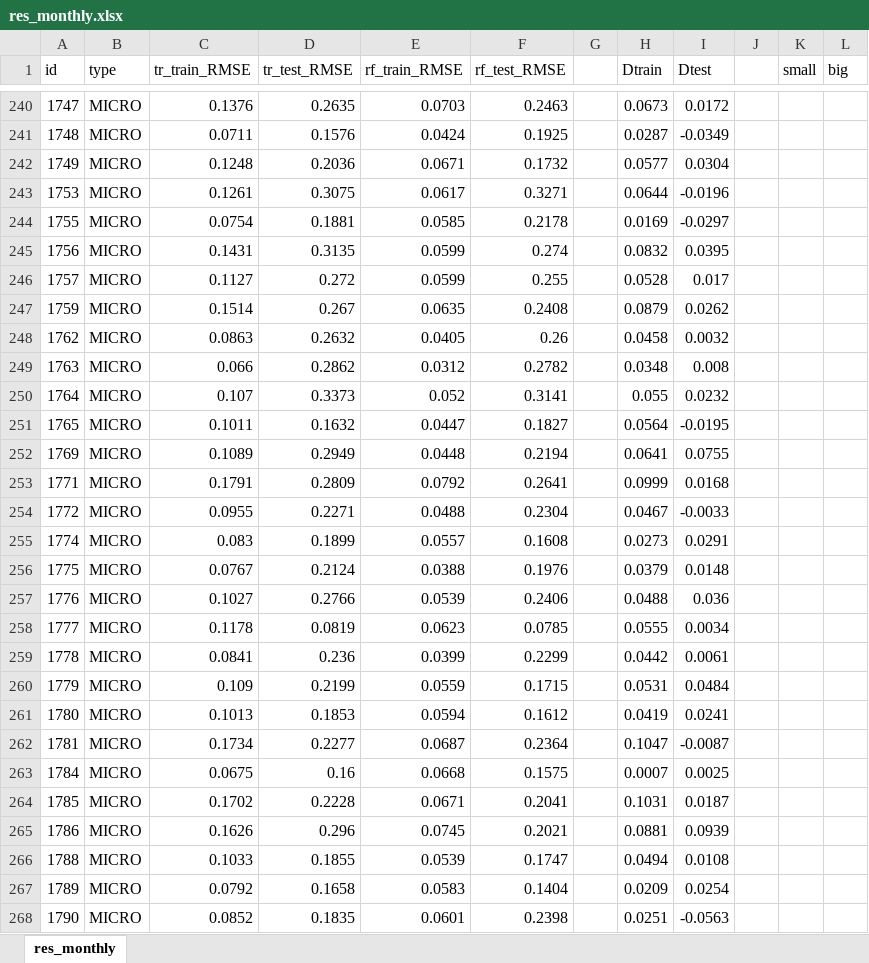
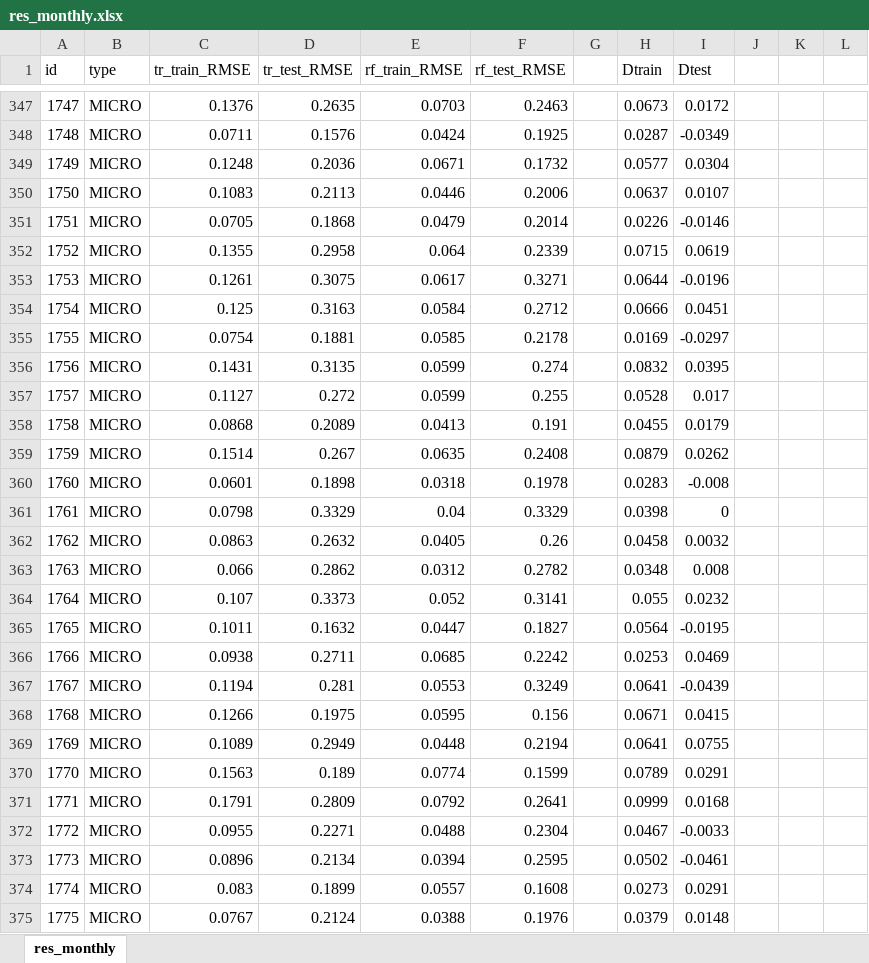
Before and after one commit to FGaragnani/deconstructing-transformers, an Excel workbook: results/res_monthly.xlsx, sheet res_monthly, drawn as a sheet; only a part is shown, gaps mark what is left out; the shorter side is filled out with more unchanged rows; values as stored, in another font and other column widths than the file's, no cell formats; conditional formats not drawn; the diff covers the shown part only; the diff names each change by its address in the sheet, - before the commit and + after, or states it on an @@ line.

```diff
--- a/results/res_monthly.xlsx (sheet res_monthly)
+++ b/results/res_monthly.xlsx (sheet res_monthly)
-K1: small
+K1: (empty)
-L1: big
+L1: (empty)
+row 350: 1750 | MICRO | 0.1083 | 0.2113 | 0.0446 | 0.2006 |  | 0.0637 | 0.0107
+row 351: 1751 | MICRO | 0.0705 | 0.1868 | 0.0479 | 0.2014 |  | 0.0226 | -0.0146
+row 352: 1752 | MICRO | 0.1355 | 0.2958 | 0.064 | 0.2339 |  | 0.0715 | 0.0619
+row 354: 1754 | MICRO | 0.125 | 0.3163 | 0.0584 | 0.2712 |  | 0.0666 | 0.0451
+row 358: 1758 | MICRO | 0.0868 | 0.2089 | 0.0413 | 0.191 |  | 0.0455 | 0.0179
+row 360: 1760 | MICRO | 0.0601 | 0.1898 | 0.0318 | 0.1978 |  | 0.0283 | -0.008
+row 361: 1761 | MICRO | 0.0798 | 0.3329 | 0.04 | 0.3329 |  | 0.0398 | 0
+row 366: 1766 | MICRO | 0.0938 | 0.2711 | 0.0685 | 0.2242 |  | 0.0253 | 0.0469
+row 367: 1767 | MICRO | 0.1194 | 0.281 | 0.0553 | 0.3249 |  | 0.0641 | -0.0439
+row 368: 1768 | MICRO | 0.1266 | 0.1975 | 0.0595 | 0.156 |  | 0.0671 | 0.0415
+row 370: 1770 | MICRO | 0.1563 | 0.189 | 0.0774 | 0.1599 |  | 0.0789 | 0.0291
+row 373: 1773 | MICRO | 0.0896 | 0.2134 | 0.0394 | 0.2595 |  | 0.0502 | -0.0461
```
Also changed, not shown: 128 added rows, 2 removed rows and 12 edited cells elsewhere in this sheet, cell formats, formulas that keep their value, 6 other files.
